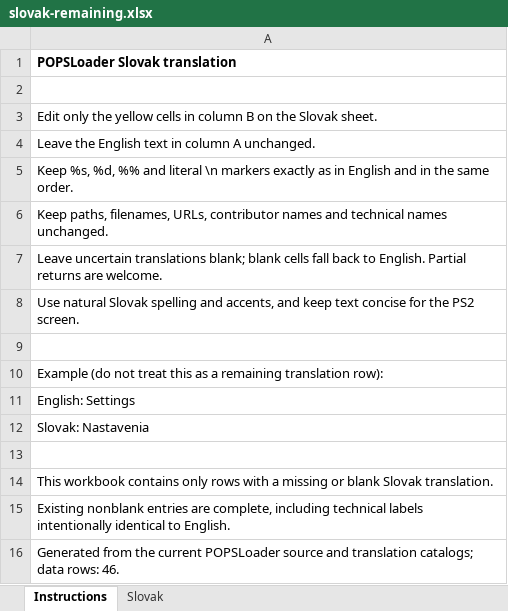
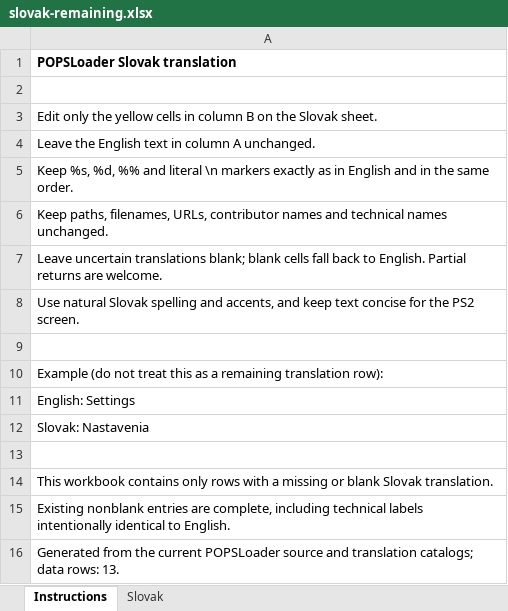
Before and after one commit to NathanNeurotic/POPSLoader, an Excel workbook: docs/translations/slovak-remaining.xlsx, sheet Instructions, drawn as a sheet; values as stored, in another font and other column widths than the file's, no borders; the diff names each change by its address in the sheet, - before the commit and + after, or states it on an @@ line.

```diff
--- a/docs/translations/slovak-remaining.xlsx (sheet Instructions)
+++ b/docs/translations/slovak-remaining.xlsx (sheet Instructions)
-A16: …data rows: 46.
+A16: …data rows: 13.
```
Also changed, not shown: sheet Slovak, docs/translations/slovak.xlsx, 4 other files.
